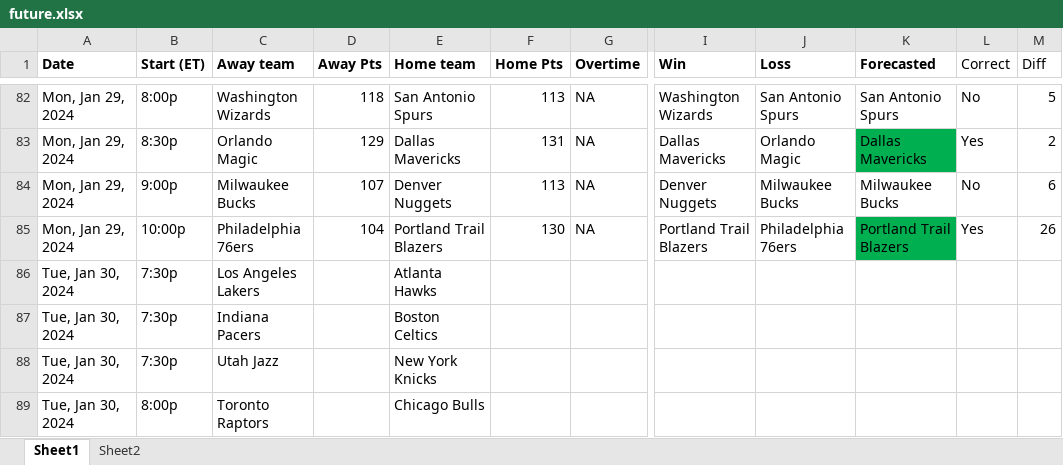
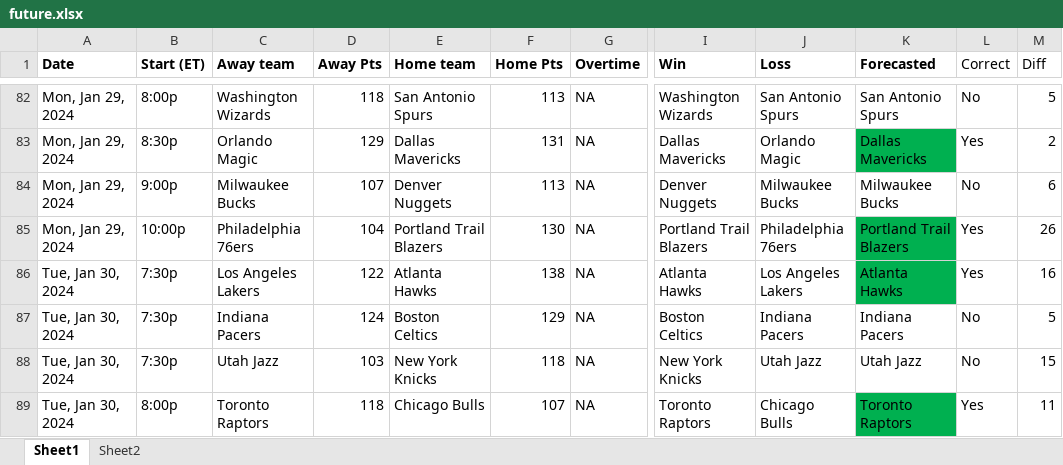
Before and after one commit to ballgorithm/NBA_Projections, an Excel workbook: future.xlsx, sheet Sheet1, drawn as a sheet; only a part is shown, gaps mark what is left out; values as stored, in another font and other column widths than the file's, no borders; the diff covers the shown part only; the diff names each change by its address in the sheet, - before the commit and + after, or states it on an @@ line.

Commit message:
modified:   NBA2324.xlsx modified:   accuracy.ipynb modified:   future.xlsx modified:   nba_forecast.ipynb

```diff
--- a/future.xlsx (sheet Sheet1)
+++ b/future.xlsx (sheet Sheet1)
-D86 (Away Pts): (empty)
+D86 (Away Pts): 122
-F86 (Home Pts): (empty)
+F86 (Home Pts): 138
-G86:G89 (Overtime): (empty)
+G86:G89 (Overtime): NA
-I86 (Win): (empty)
+I86 (Win): Atlanta Hawks
-J86 (Loss): (empty)
+J86 (Loss): Los Angeles Lakers
-K86 (Forecasted): (empty)
+K86 (Forecasted): Atlanta Hawks
-K86 fill: none
+K86 fill: #00B050
-L86 (Correct): (empty)
+L86 (Correct): Yes
-M86 (Diff): (empty)
+M86 (Diff): 16
-D87 (Away Pts): (empty)
+D87 (Away Pts): 124
-F87 (Home Pts): (empty)
+F87 (Home Pts): 129
-I87 (Win): (empty)
+I87 (Win): Boston Celtics
-J87 (Loss): (empty)
+J87 (Loss): Indiana Pacers
-K87 (Forecasted): (empty)
+K87 (Forecasted): Indiana Pacers
-L87:L88 (Correct): (empty)
+L87:L88 (Correct): No
-M87 (Diff): (empty)
+M87 (Diff): 5
-D88 (Away Pts): (empty)
+D88 (Away Pts): 103
-F88 (Home Pts): (empty)
+F88 (Home Pts): 118
-I88 (Win): (empty)
+I88 (Win): New York Knicks
-J88 (Loss): (empty)
+J88 (Loss): Utah Jazz
-K88 (Forecasted): (empty)
+K88 (Forecasted): Utah Jazz
-M88 (Diff): (empty)
+M88 (Diff): 15
-D89 (Away Pts): (empty)
+D89 (Away Pts): 118
-F89 (Home Pts): (empty)
+F89 (Home Pts): 107
-I89 (Win): (empty)
+I89 (Win): Toronto Raptors
-J89 (Loss): (empty)
+J89 (Loss): Chicago Bulls
-K89 (Forecasted): (empty)
+K89 (Forecasted): Toronto Raptors
-K89 fill: none
+K89 fill: #00B050
-L89 (Correct): (empty)
+L89 (Correct): Yes
-M89 (Diff): (empty)
+M89 (Diff): 11
```
Also changed, not shown: 8 edited cells and cell formats elsewhere in this sheet, sheet Sheet2, charts or pictures, NBA2324.xlsx, 2 other files.
